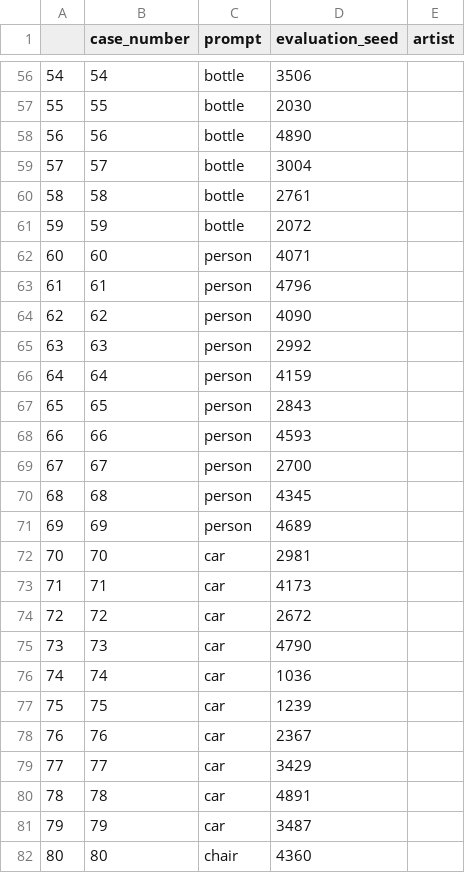
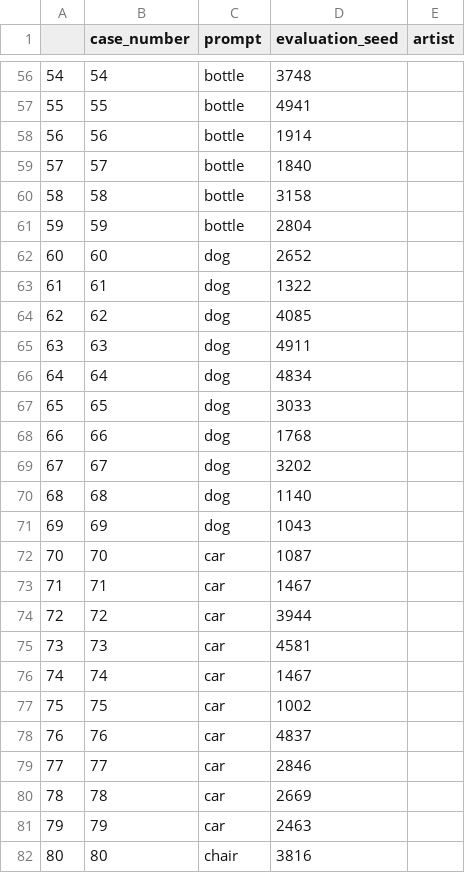
Before and after one commit to izahai/CE-MESD, a CSV file: data/retain_mscoco_prompts.csv, drawn as a sheet; only a part is shown, gaps mark what is left out; the diff covers the shown part only.

```diff
--- a/data/retain_mscoco_prompts.csv
+++ b/data/retain_mscoco_prompts.csv
@@ -56,27 +56,27 @@
-54,54,bottle,3506,
-55,55,bottle,2030,
-56,56,bottle,4890,
-57,57,bottle,3004,
-58,58,bottle,2761,
-59,59,bottle,2072,
-60,60,person,4071,
-61,61,person,4796,
-62,62,person,4090,
-63,63,person,2992,
-64,64,person,4159,
-65,65,person,2843,
-66,66,person,4593,
-67,67,person,2700,
-68,68,person,4345,
-69,69,person,4689,
-70,70,car,2981,
-71,71,car,4173,
-72,72,car,2672,
-73,73,car,4790,
-74,74,car,1036,
-75,75,car,1239,
-76,76,car,2367,
-77,77,car,3429,
-78,78,car,4891,
-79,79,car,3487,
-80,80,chair,4360,
+54,54,bottle,3748,
+55,55,bottle,4941,
+56,56,bottle,1914,
+57,57,bottle,1840,
+58,58,bottle,3158,
+59,59,bottle,2804,
+60,60,dog,2652,
+61,61,dog,1322,
+62,62,dog,4085,
+63,63,dog,4911,
+64,64,dog,4834,
+65,65,dog,3033,
+66,66,dog,1768,
+67,67,dog,3202,
+68,68,dog,1140,
+69,69,dog,1043,
+70,70,car,1087,
+71,71,car,1467,
+72,72,car,3944,
+73,73,car,4581,
+74,74,car,1467,
+75,75,car,1002,
+76,76,car,4837,
+77,77,car,2846,
+78,78,car,2669,
+79,79,car,2463,
+80,80,chair,3816,
```
Also changed, not shown: 83 edited cells elsewhere in this file, 1 other file.
